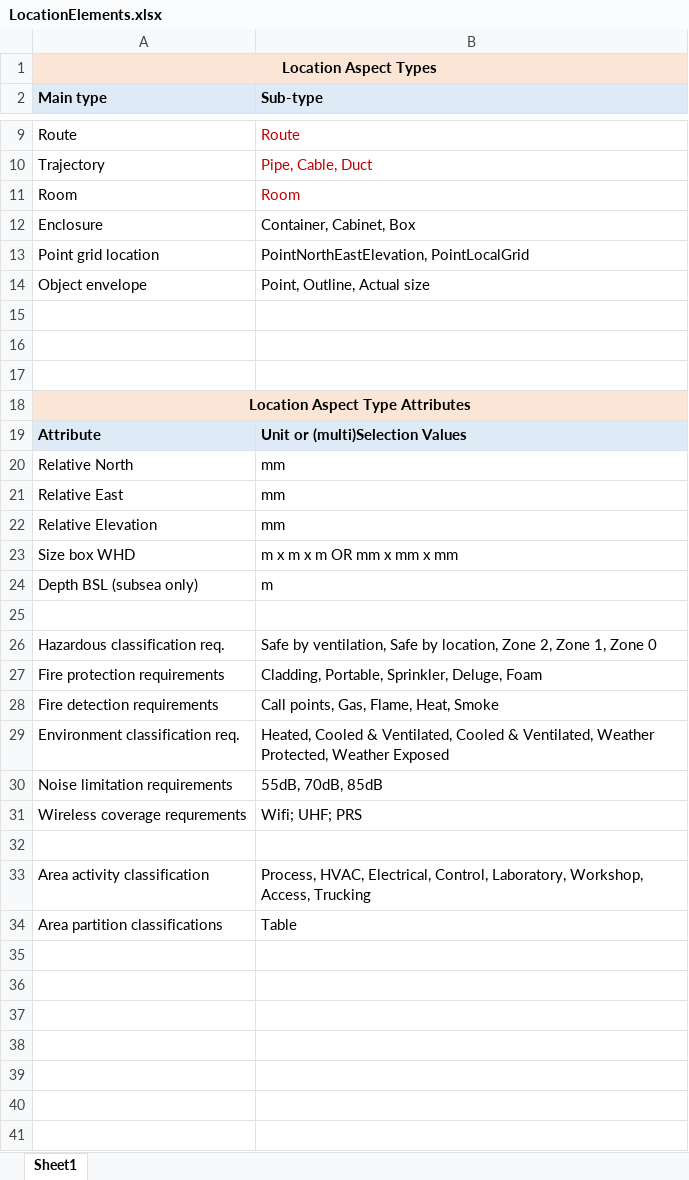
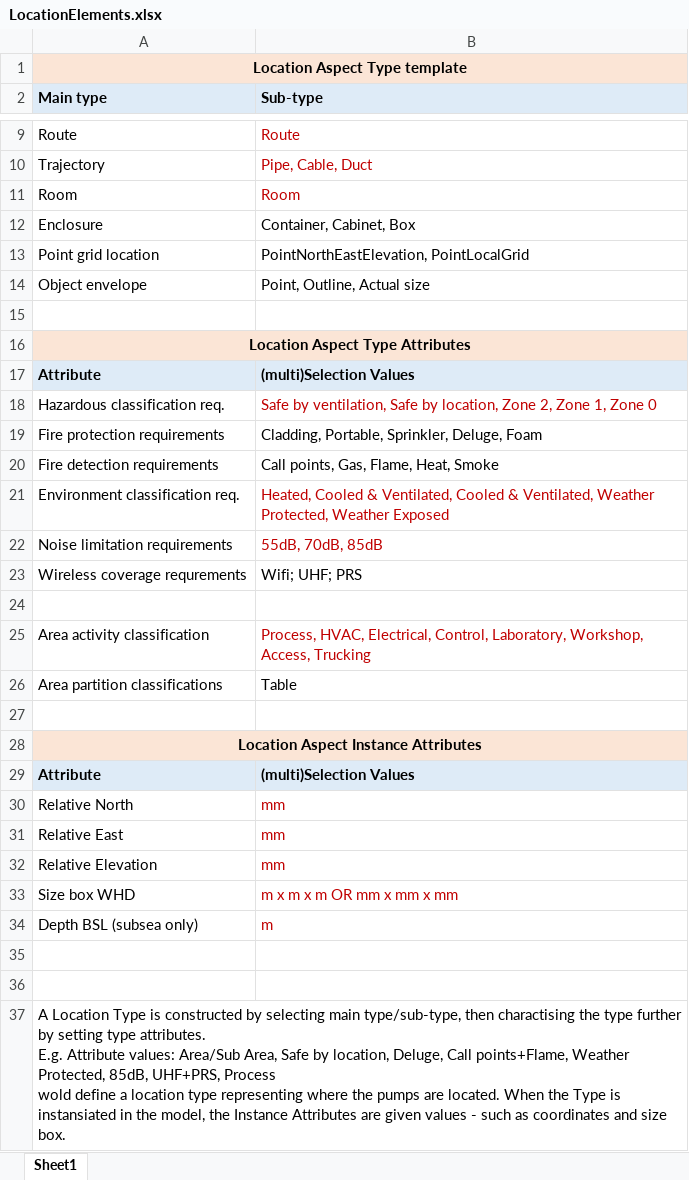
Before and after one commit to mimir-org/mimir, an Excel workbook: documentation/LocationElements.xlsx, sheet Sheet1, drawn as a sheet; only a part is shown, gaps mark what is left out; values as stored, in another font and other column widths than the file's, no borders; removed rows and columns are numbered as before the commit, all else as after; ↵ is a line break in a cell; the diff names each change by its address in the sheet, - before the commit and + after, or states it on an @@ line.

Commit message:
BTE: List of Location aspect Types and Attributes - revised

```diff
--- a/documentation/LocationElements.xlsx (sheet Sheet1)
+++ b/documentation/LocationElements.xlsx (sheet Sheet1)
-A1 (Main type): Location Aspect Types
+A1 (Main type): Location Aspect Type template
-row 16: (empty)
-row 17: (empty)
-B17 (Sub-type): Unit or (multi)Selection Values
+B17 (Sub-type): (multi)Selection Values
-row 25: (empty)
-B18 text colour: black
+B18 text colour: #C00000
-B21:B22 text colour: black
+B21:B22 text colour: #C00000
-B25 text colour: black
+B25 text colour: #C00000
+row 27: (empty)
+row 28: Location Aspect Instance Attributes
+row 29: Attribute | (multi)Selection Values
@@ row 20 moved to row 30: Relative North @@
@@ row 21 moved to row 31: Relative East @@
@@ row 22 moved to row 32: Relative Elevation @@
@@ row 23 moved to row 33: Size box WHD @@
@@ row 24 moved to row 34: Depth BSL (subsea only) @@
+row 35: (empty)
+row 36: (empty)
+row 37: A Location Type is constructed by selecting main type/sub-type, then charactising the type further by setting type attributes. ↵ E.g. Attribute values: Area/Sub Area, Safe by location, Deluge, Call points+Flame, Weather Protected, 85dB, UHF+PRS, Process ↵ wold define a location type representing where the pumps are located. When the Type is instansiated in the model, the Instance Attributes are given values - such as coordinates and size box.
```
